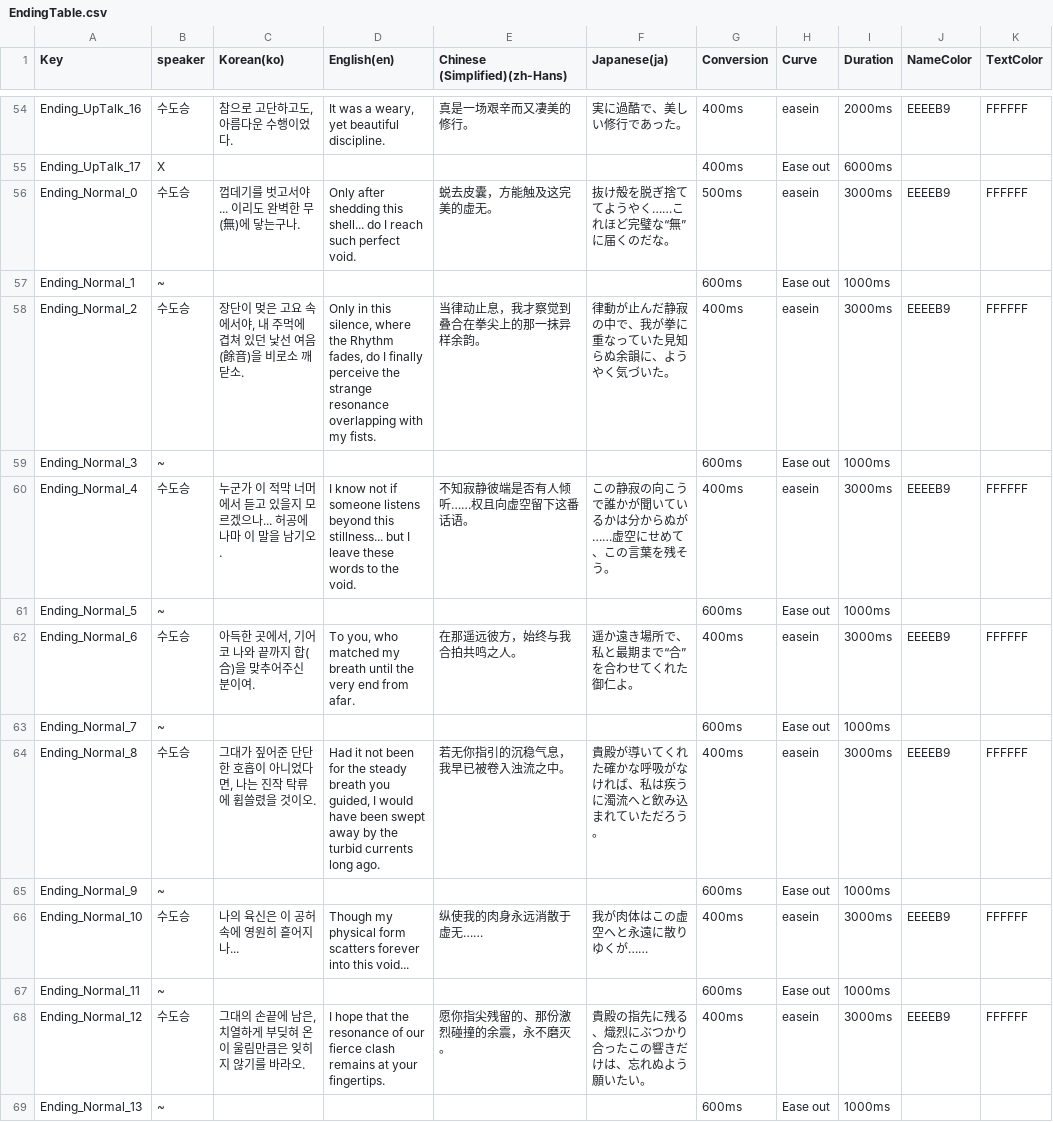
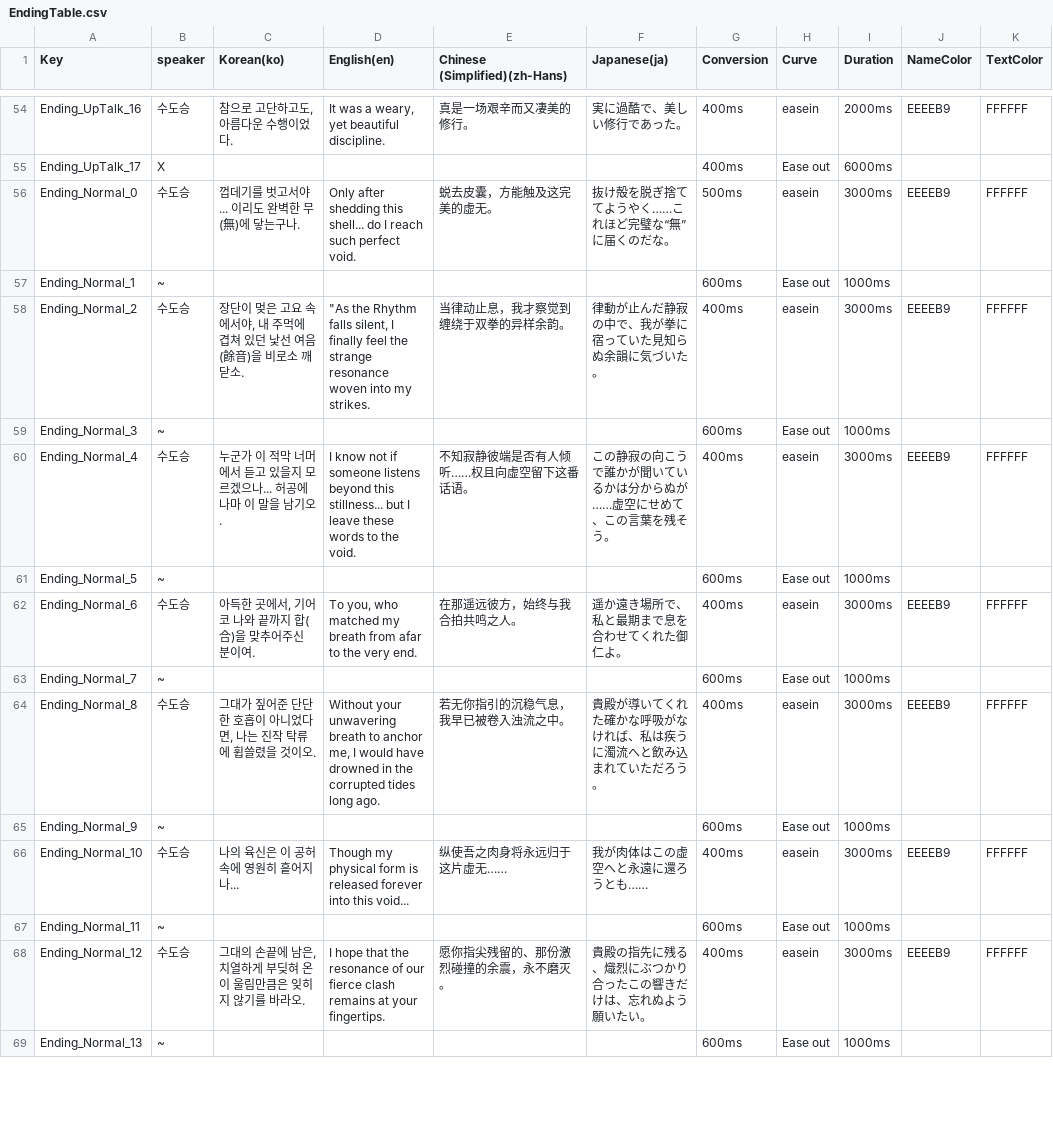
Before and after one commit to dubidubob/Unijam3, a CSV file: UNIJAMMAIN/Assets/Resources/Localization/EndingTable.csv, drawn as a sheet; only a part is shown, gaps mark what is left out; the diff covers the shown part only; the diff names each change by its address in the sheet, - before the commit and + after, or states it on an @@ line.

```diff
--- a/UNIJAMMAIN/Assets/Resources/Localization/EndingTable.csv
+++ b/UNIJAMMAIN/Assets/Resources/Localization/EndingTable.csv
-D58 (English(en)): Only in this silence, where the Rhythm fades, do I finally perceive the strange resonance overlapping with my fists.
+D58 (English(en)): "As the Rhythm falls silent, I finally feel the strange resonance woven into my strikes.
-E58 (Chinese (Simplified)(zh-Hans)): 当律动止息，我才察觉到叠合在拳尖上的那一抹异样余韵。
+E58 (Chinese (Simplified)(zh-Hans)): 当律动止息，我才察觉到缠绕于双拳的异样余韵。
-F58 (Japanese(ja)): 律動が止んだ静寂の中で、我が拳に重なっていた見知らぬ余韻に、ようやく気づいた。
+F58 (Japanese(ja)): 律動が止んだ静寂の中で、我が拳に宿っていた見知らぬ余韻に気づいた。
-D62 (English(en)): …my breath until the very end from afar.
+D62 (English(en)): …my breath from afar to the very end.
-F62 (Japanese(ja)): 遥か遠き場所で、私と最期まで“合”を合わせてくれた御仁よ。
+F62 (Japanese(ja)): 遥か遠き場所で、私と最期まで息を合わせてくれた御仁よ。
-D64 (English(en)): Had it not been for the steady breath you guided, I would have been swept away by the turbid currents long ago.
+D64 (English(en)): Without your unwavering breath to anchor me, I would have drowned in the corrupted tides long ago.
-D66 (English(en)): …physical form scatters forever into…
+D66 (English(en)): …physical form is released forever into…
-E66 (Chinese (Simplified)(zh-Hans)): 纵使我的肉身永远消散于虚无……
+E66 (Chinese (Simplified)(zh-Hans)): 纵使吾之肉身将永远归于这片虚无……
-F66 (Japanese(ja)): 我が肉体はこの虚空へと永遠に散りゆくが……
+F66 (Japanese(ja)): 我が肉体はこの虚空へと永遠に還ろうとも……
```
Also changed, not shown: 27 edited cells elsewhere in this file, 7 other files.
